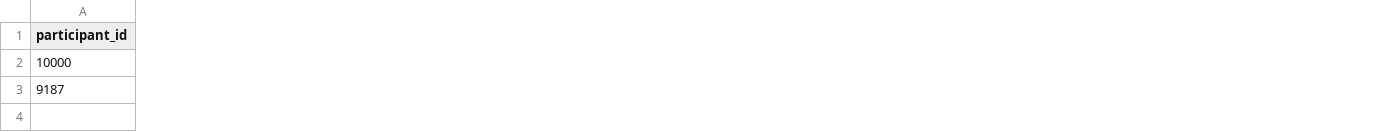
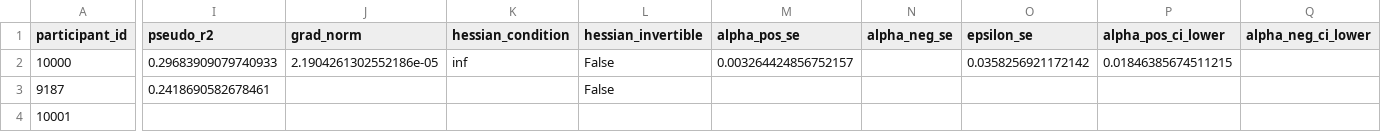
Before and after one commit to adammanoogian/rlwm_trauma_analysis, a CSV file: output/mle/qlearning_individual_fits.csv, drawn as a sheet; only a part is shown, gaps mark what is left out; rows hold the shown columns only; the diff covers the shown part only; the diff names each change by its address in the sheet, - before the commit and + after, or states it on an @@ line.

Commit message:
failed on 2nd participant

```diff
--- a/output/mle/qlearning_individual_fits.csv
+++ b/output/mle/qlearning_individual_fits.csv
+column I (pseudo_r2), rows 2-3: 0.29683909079740933 | 0.2418690582678461
+column J (grad_norm), row 2: 2.1904261302552186e-05
+column K (hessian_condition), row 2: inf
+column L (hessian_invertible), rows 2-3: False | False
+column M (alpha_pos_se), row 2: 0.003264424856752157
+column N (alpha_neg_se), empty
+column O (epsilon_se), row 2: 0.0358256921172142
+column P (alpha_pos_ci_lower), row 2: 0.01846385674511215
+column Q (alpha_neg_ci_lower), empty
+row 4: 10001
```
Also changed, not shown: 5 added columns and 8 edited cells elsewhere in this file, output/mle/qlearning_group_summary.csv.
